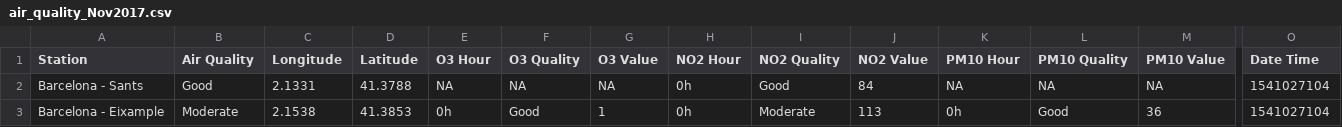
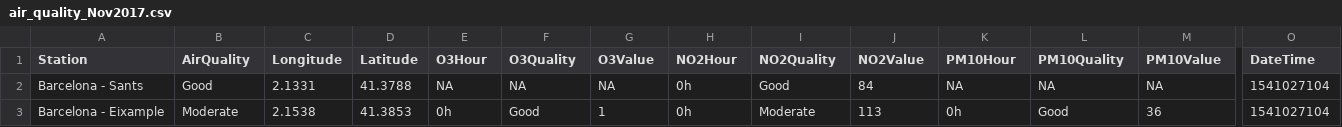
Before and after one commit to prantoamt/dataset_searcher, a CSV file: air_quality_Nov2017.csv, drawn as a sheet; only a part is shown, gaps mark what is left out; the diff names each change by its address in the sheet, - before the commit and + after, or states it on an @@ line.

Commit message:
final Upload,little data changed for string data

```diff
--- a/air_quality_Nov2017.csv
+++ b/air_quality_Nov2017.csv
-B1: Air Quality
+B1: AirQuality
-E1: O3 Hour
+E1: O3Hour
-F1: O3 Quality
+F1: O3Quality
-G1: O3 Value
+G1: O3Value
-H1: NO2 Hour
+H1: NO2Hour
-I1: NO2 Quality
+I1: NO2Quality
-J1: NO2 Value
+J1: NO2Value
-K1: PM10 Hour
+K1: PM10Hour
-L1: PM10 Quality
+L1: PM10Quality
-M1: PM10 Value
+M1: PM10Value
-O1: Date Time
+O1: DateTime
```
Also changed, not shown: 1 other file.
